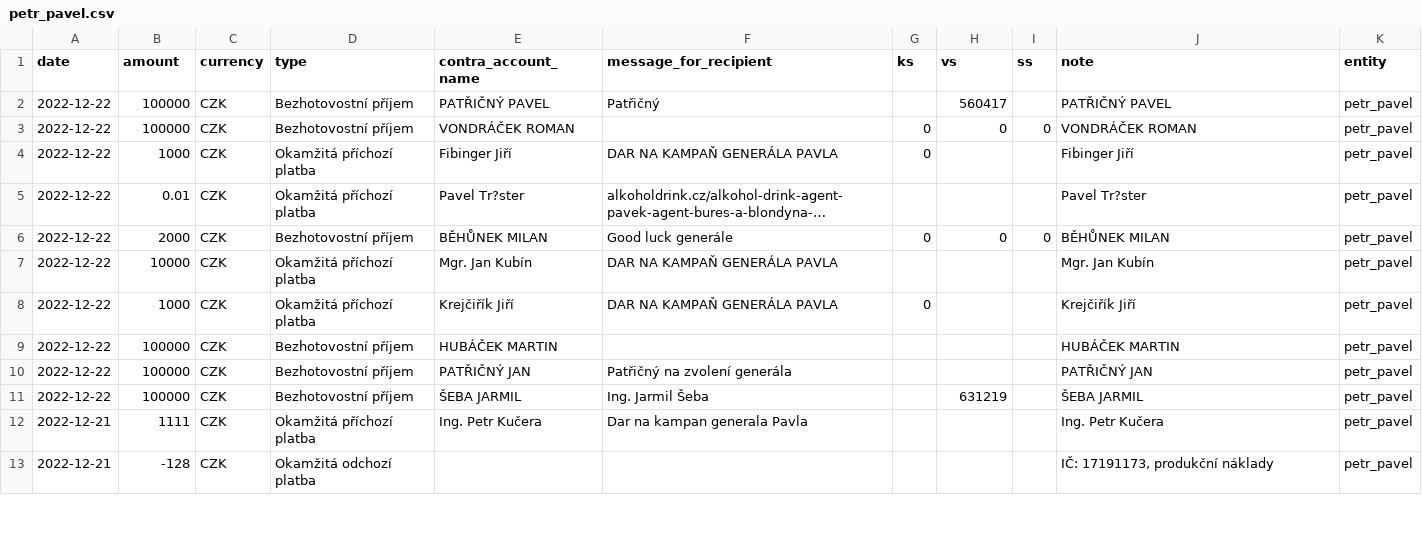
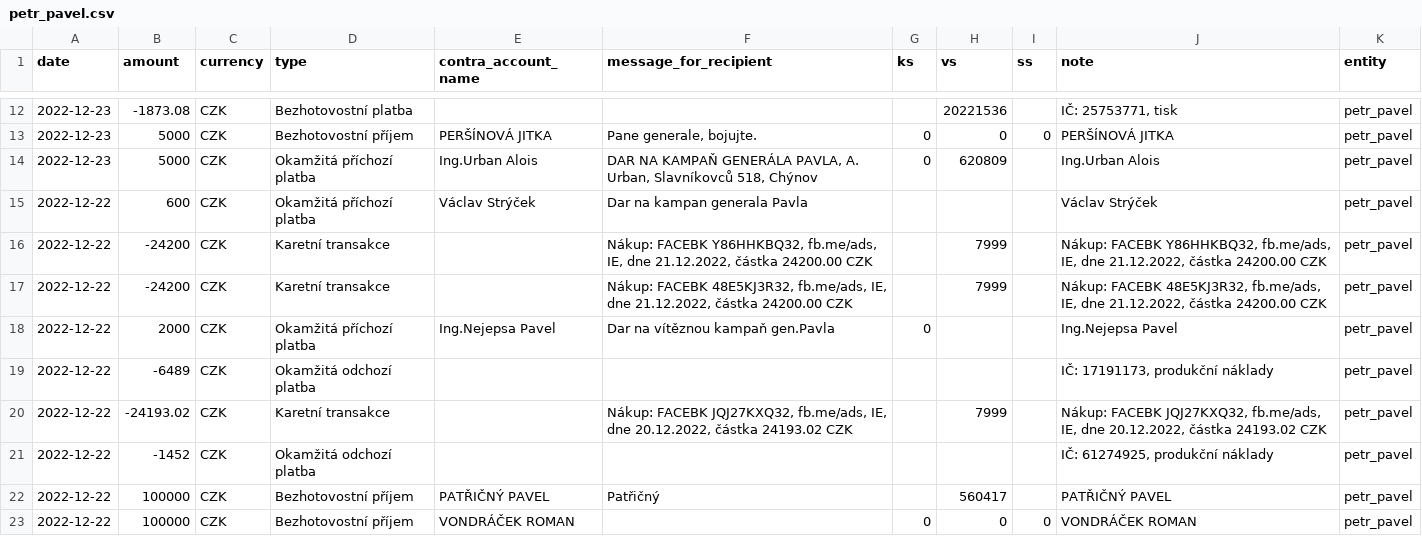
Before and after one commit to opop999/TI_monitoring_transparent_accounts_2023, a CSV file: output/fio/individual_accounts/petr_pavel.csv, drawn as a sheet; only a part is shown, gaps mark what is left out; the shorter side is filled out with more unchanged rows; long unchanged cells end in …; the diff covers the shown part only; the diff names each change by its address in the sheet, - before the commit and + after, or states it on an @@ line.

```diff
--- a/output/fio/individual_accounts/petr_pavel.csv
+++ b/output/fio/individual_accounts/petr_pavel.csv
+row 12: 2022-12-23 | -1873.08 | CZK | Bezhotovostní platba |  |  |  | 20221536 |  | IČ: 25753771, tisk | petr_pavel
+row 13: 2022-12-23 | 5000 | CZK | Bezhotovostní příjem | PERŠÍNOVÁ JITKA | Pane generale, bojujte. | 0 | 0 | 0 | PERŠÍNOVÁ JITKA | petr_pavel
+row 14: 2022-12-23 | 5000 | CZK | Okamžitá příchozí platba | Ing.Urban Alois | DAR NA KAMPAŇ GENERÁLA PAVLA, A. Urban, Slavníkovců 518, Chýnov | 0 | 620809 |  | Ing.Urban Alois | petr_pavel
+row 15: 2022-12-22 | 600 | CZK | Okamžitá příchozí platba | Václav Strýček | Dar na kampan generala Pavla |  |  |  | Václav Strýček | petr_pavel
+row 16: 2022-12-22 | -24200 | CZK | Karetní transakce |  | Nákup: FACEBK Y86HHKBQ32, fb.me/ads, IE, dne 21.12.2022, částka 24200.00 CZK |  | 7999 |  | Nákup: FACEBK Y86HHKBQ32, fb.me/ads, IE, dne 21.12.2022, částka 24200.00 CZK | petr_pavel
+row 17: 2022-12-22 | -24200 | CZK | Karetní transakce |  | Nákup: FACEBK 48E5KJ3R32, fb.me/ads, IE, dne 21.12.2022, částka 24200.00 CZK |  | 7999 |  | Nákup: FACEBK 48E5KJ3R32, fb.me/ads, IE, dne 21.12.2022, částka 24200.00 CZK | petr_pavel
+row 18: 2022-12-22 | 2000 | CZK | Okamžitá příchozí platba | Ing.Nejepsa Pavel | Dar na vítěznou kampaň gen.Pavla | 0 |  |  | Ing.Nejepsa Pavel | petr_pavel
+row 19: 2022-12-22 | -6489 | CZK | Okamžitá odchozí platba |  |  |  |  |  | IČ: 17191173, produkční náklady | petr_pavel
+row 20: 2022-12-22 | -24193.02 | CZK | Karetní transakce |  | Nákup: FACEBK JQJ27KXQ32, fb.me/ads, IE, dne 20.12.2022, částka 24193.02 CZK |  | 7999 |  | Nákup: FACEBK JQJ27KXQ32, fb.me/ads, IE, dne 20.12.2022, částka 24193.02 CZK | petr_pavel
+row 21: 2022-12-22 | -1452 | CZK | Okamžitá odchozí platba |  |  |  |  |  | IČ: 61274925, produkční náklady | petr_pavel
```
Also changed, not shown: 10 added rows elsewhere in this file, output/fio/fio_merged_data.csv, output/kb/individual_accounts/andrej_babis.csv, 23 other files.
